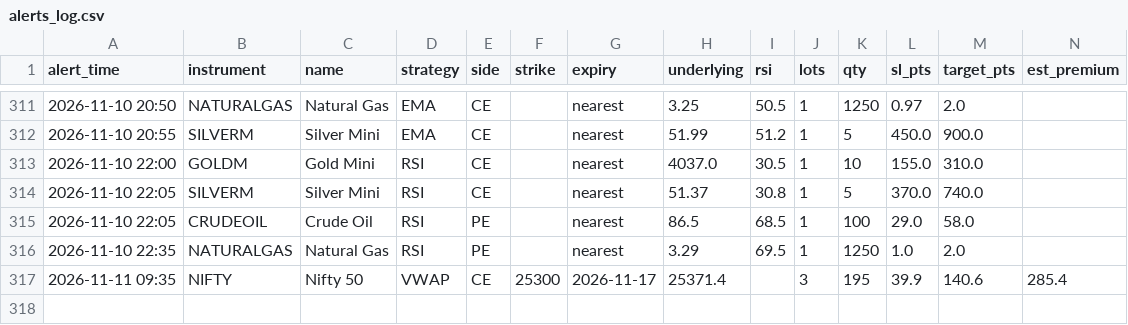
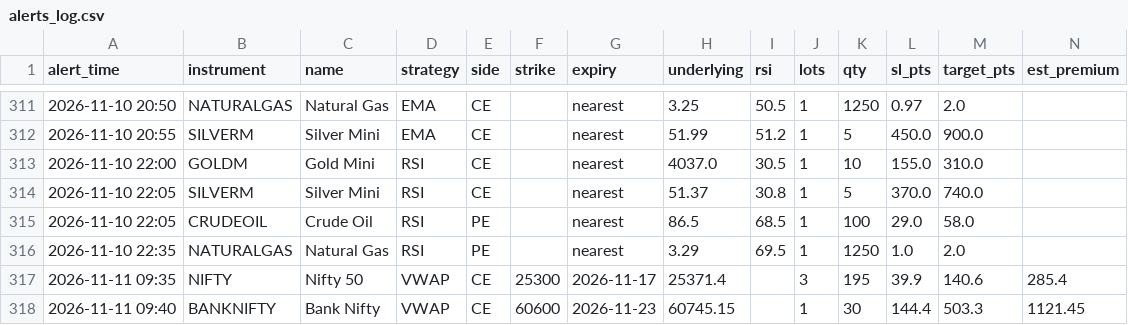
Before and after one commit to candies-studios/TradeHUB, a CSV file: alerts_log.csv, drawn as a sheet; only a part is shown, gaps mark what is left out.

```diff
--- a/alerts_log.csv
+++ b/alerts_log.csv
@@ -317 +317,2 @@ alert_time,instrument,name,strategy,side,strike,expiry,underlying,rsi,lots,qty,s
 2026-11-11 09:35,NIFTY,Nifty 50,VWAP,CE,25300,2026-11-17,25371.4,,3,195,39.9,140.6,285.4
+2026-11-11 09:40,BANKNIFTY,Bank Nifty,VWAP,CE,60600,2026-11-23,60745.15,,1,30,144.4,503.3,1121.45
```
